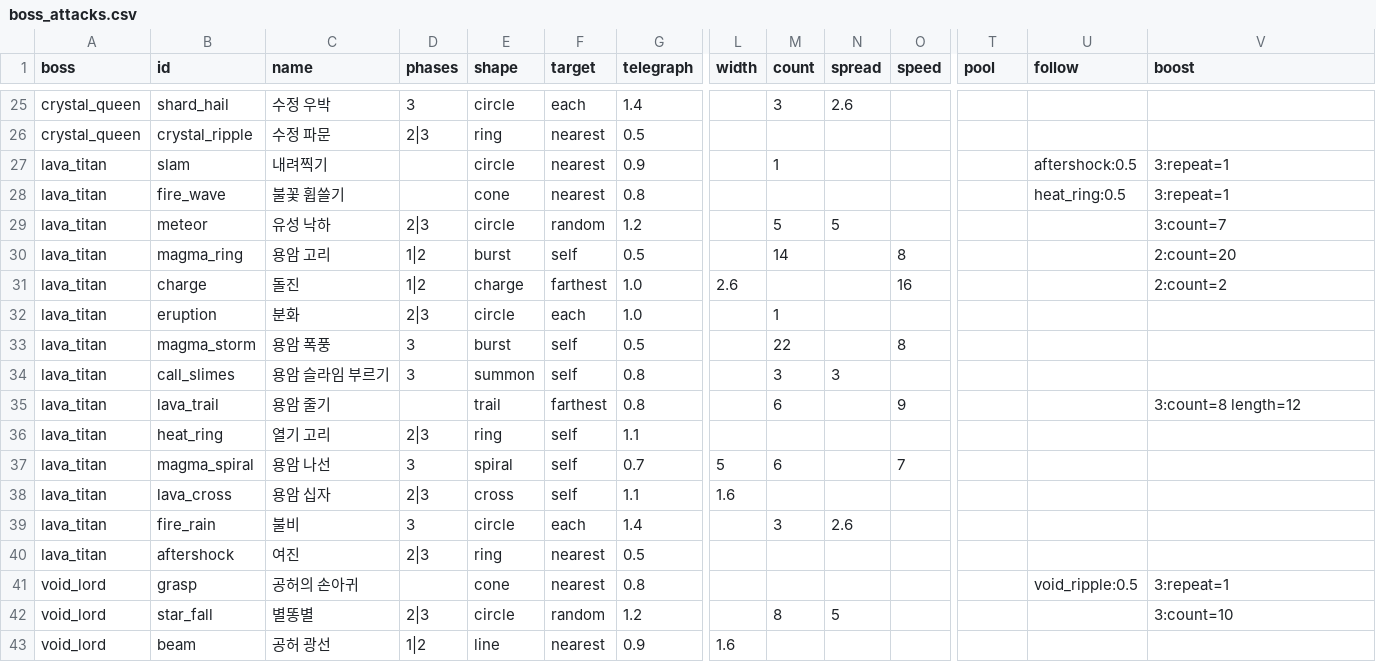
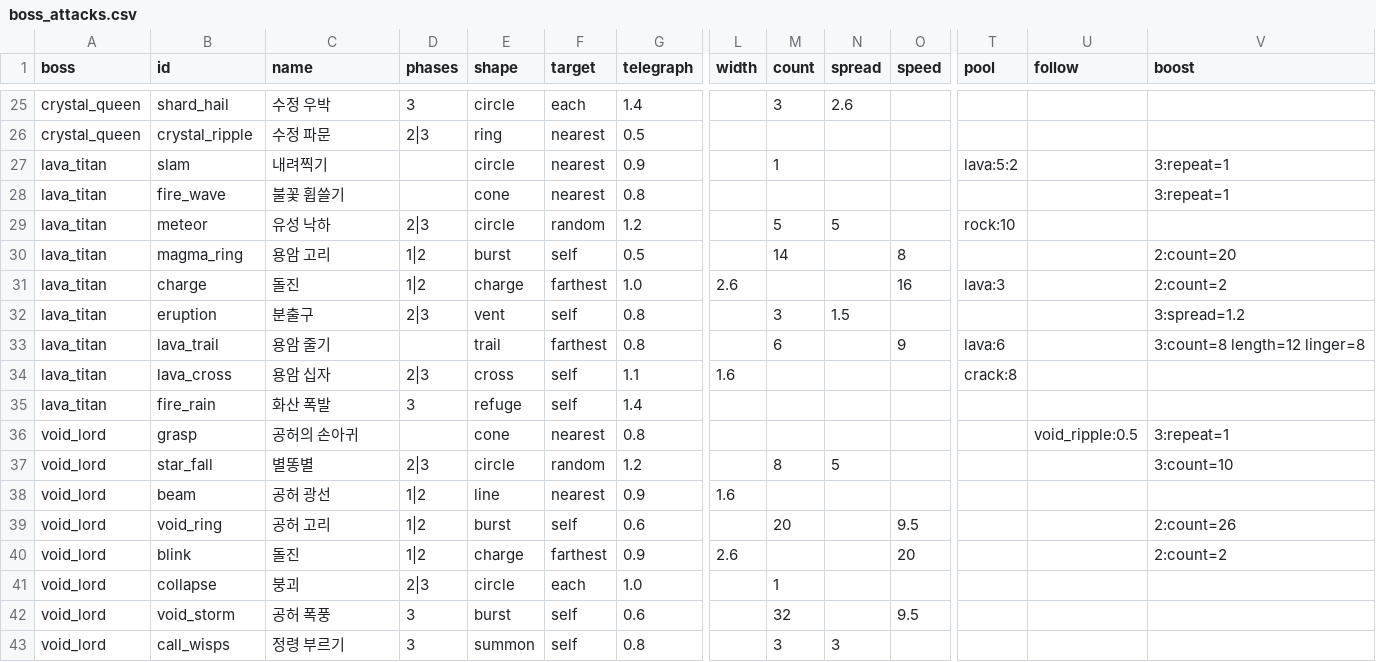
Before and after one commit to LeArc6910/pray-to, a CSV file: Assets/_Project/Data/Bosses/boss_attacks.csv, drawn as a sheet; only a part is shown, gaps mark what is left out; the shorter side is filled out with more unchanged rows; removed rows and columns are numbered as before the commit, all else as after; rows hold the shown columns only; the diff names each change by its address in the sheet, - before the commit and + after, or states it on an @@ line.

Commit message:
Add boss ground, standing props, edges and rage; rebuild the lava titan
R2a of the boss redesign (Docs/BossRedesign.md 7.1 T3 and T9, 5.7).

- pool gains lava (bites every 0.5 s and slows, cools into rock), water
  (slows), cracks (bite) and rock (lava does not burn there); a third part
  gives the first phase, strips lie along trails, charges and cross arms,
  and boost linger changes the seconds. The first lava or crack of a fight
  is harmless.
- bosses.csv gets edge (the outer tiles become lava with islands, petals or
  webs from a phase, biting after a grace; the boss keeps to the floor
  left), props (vents, pillars that stop shots and stun a charge, veins)
  and rage (hurt share, seconds, rest: one more blow and a faster walk,
  then a cowering opening).
- New shapes vent (vents burst in turns) and refuge (only rock is safe).
- Snapshot carries props and boss flags, ground separately (0.120.0).
- The lava titan follows the plan: vents, volcanic blast, overheating
  heart, a phase 3 lava edge (radius 10 to 7) with four islands; five
  attacks dropped.
- Screen: WorldView.Ground and first pixel art in GroundArt; bots avoid
  lava and the edge and run to rock; playtest commands and a ground
  section for the web check; tests BossTerrainTests.

```diff
--- a/Assets/_Project/Data/Bosses/boss_attacks.csv
+++ b/Assets/_Project/Data/Bosses/boss_attacks.csv
-T27 (pool): (empty)
+T27 (pool): lava:5:2
-U27 (follow): aftershock:0.5
+U27 (follow): (empty)
-U28 (follow): heat_ring:0.5
+U28 (follow): (empty)
-T29 (pool): (empty)
+T29 (pool): rock:10
-V29 (boost): 3:count=7
+V29 (boost): (empty)
-T31 (pool): (empty)
+T31 (pool): lava:3
-row 32: lava_titan | eruption | 분화 | 2|3 | circle | each | 1.0 |  | 1
-row 33: lava_titan | magma_storm | 용암 폭풍 | 3 | burst | self | 0.5 |  | 22 |  | 8
-row 34: lava_titan | call_slimes | 용암 슬라임 부르기 | 3 | summon | self | 0.8 |  | 3 | 3
+row 32: lava_titan | eruption | 분출구 | 2|3 | vent | self | 0.8 |  | 3 | 1.5 |  |  |  | 3:spread=1.2
-T33 (pool): (empty)
+T33 (pool): lava:6
-V33 (boost): 3:count=8 length=12
+V33 (boost): 3:count=8 length=12 linger=8
-row 36: lava_titan | heat_ring | 열기 고리 | 2|3 | ring | self | 1.1
-row 37: lava_titan | magma_spiral | 용암 나선 | 3 | spiral | self | 0.7 | 5 | 6 |  | 7
-T34 (pool): (empty)
+T34 (pool): crack:8
-C35 (name): 불비
+C35 (name): 화산 폭발
-E35 (shape): circle
+E35 (shape): refuge
-F35 (target): each
+F35 (target): self
-M35 (count): 3
+M35 (count): (empty)
-N35 (spread): 2.6
+N35 (spread): (empty)
-row 40: lava_titan | aftershock | 여진 | 2|3 | ring | nearest | 0.5
```
Also changed, not shown: Assets/_Project/Data/Bosses/bosses.csv, 27 other files.
